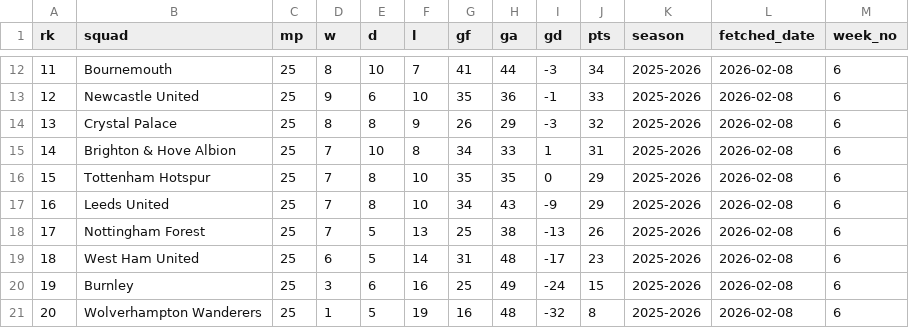
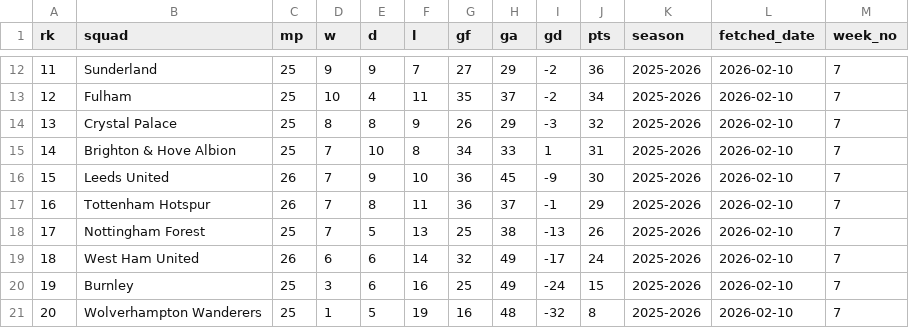
Before and after one commit to stiles/english-football-leagues, a CSV file: data/table/epl_table_latest.csv, drawn as a sheet; only a part is shown, gaps mark what is left out; the diff covers the shown part only.

```diff
--- a/data/table/epl_table_latest.csv
+++ b/data/table/epl_table_latest.csv
@@ -12,10 +12,10 @@ rk,squad,mp,w,d,l,gf,ga,gd,pts,season,fetched_date,week_no
-11,Bournemouth,25,8,10,7,41,44,-3,34,2025-2026,2026-02-08,6
-12,Newcastle United,25,9,6,10,35,36,-1,33,2025-2026,2026-02-08,6
-13,Crystal Palace,25,8,8,9,26,29,-3,32,2025-2026,2026-02-08,6
-14,Brighton & Hove Albion,25,7,10,8,34,33,1,31,2025-2026,2026-02-08,6
-15,Tottenham Hotspur,25,7,8,10,35,35,0,29,2025-2026,2026-02-08,6
-16,Leeds United,25,7,8,10,34,43,-9,29,2025-2026,2026-02-08,6
-17,Nottingham Forest,25,7,5,13,25,38,-13,26,2025-2026,2026-02-08,6
-18,West Ham United,25,6,5,14,31,48,-17,23,2025-2026,2026-02-08,6
-19,Burnley,25,3,6,16,25,49,-24,15,2025-2026,2026-02-08,6
-20,Wolverhampton Wanderers,25,1,5,19,16,48,-32,8,2025-2026,2026-02-08,6
+11,Sunderland,25,9,9,7,27,29,-2,36,2025-2026,2026-02-10,7
+12,Fulham,25,10,4,11,35,37,-2,34,2025-2026,2026-02-10,7
+13,Crystal Palace,25,8,8,9,26,29,-3,32,2025-2026,2026-02-10,7
+14,Brighton & Hove Albion,25,7,10,8,34,33,1,31,2025-2026,2026-02-10,7
+15,Leeds United,26,7,9,10,36,45,-9,30,2025-2026,2026-02-10,7
+16,Tottenham Hotspur,26,7,8,11,36,37,-1,29,2025-2026,2026-02-10,7
+17,Nottingham Forest,25,7,5,13,25,38,-13,26,2025-2026,2026-02-10,7
+18,West Ham United,26,6,6,14,32,49,-17,24,2025-2026,2026-02-10,7
+19,Burnley,25,3,6,16,25,49,-24,15,2025-2026,2026-02-10,7
+20,Wolverhampton Wanderers,25,1,5,19,16,48,-32,8,2025-2026,2026-02-10,7
```
Also changed, not shown: 48 edited cells elsewhere in this file, 2 other files.
